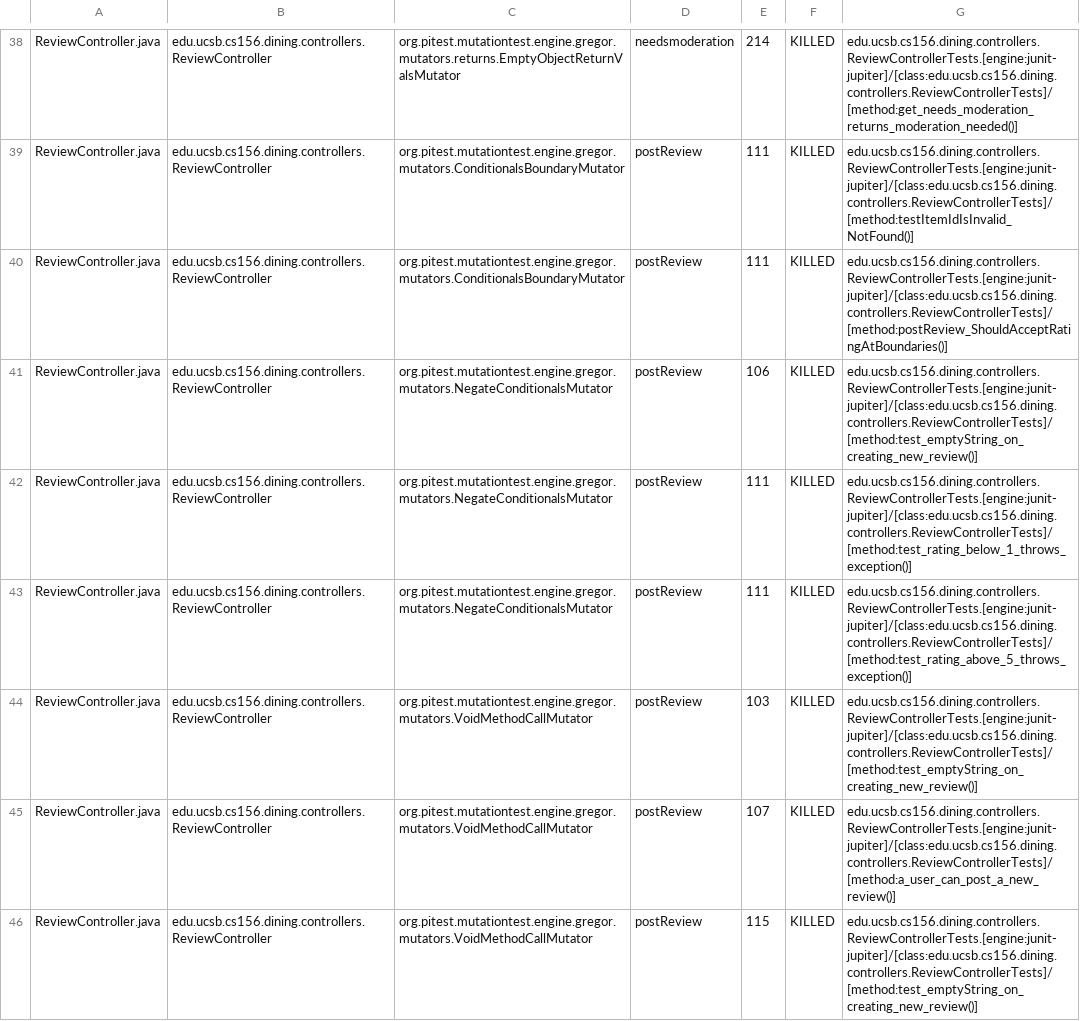
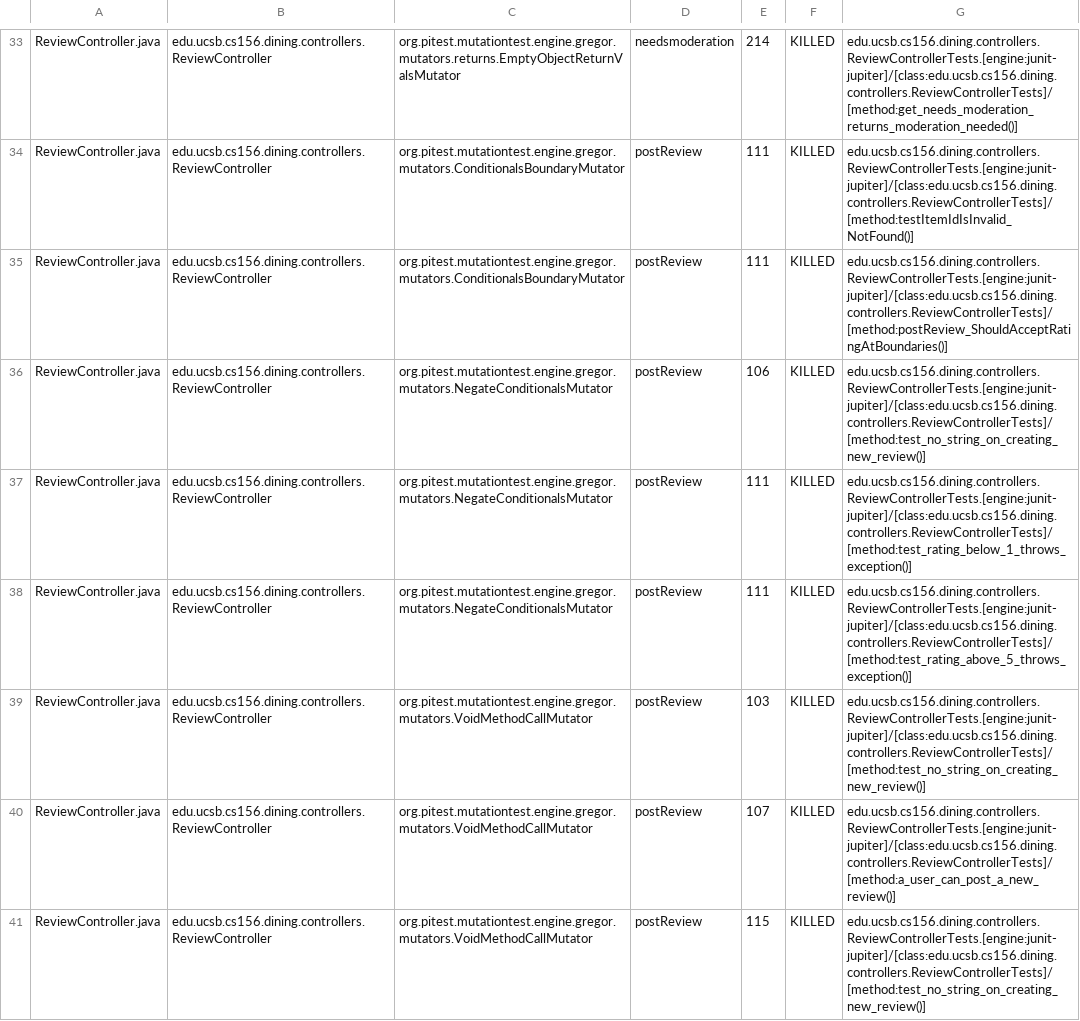
Before and after one commit to ucsb-cs156-s25/proj-dining-s25-04, a CSV file: prs/37/pitest/mutations.csv, drawn as a sheet; only a part is shown, gaps mark what is left out; the diff covers the shown part only.

Commit message:
Deploying to gh-pages from @ ucsb-cs156-s25/proj-dining-s25-04@727c7b1bbc203338a3de2a89f37410036bfc82e6 🚀

```diff
--- a/prs/37/pitest/mutations.csv
+++ b/prs/37/pitest/mutations.csv
@@ -40,7 +35,7 @@ ReviewController.java,edu.ucsb.cs156.dining.controllers.ReviewController,org.pit
 ReviewController.java,edu.ucsb.cs156.dining.controllers.ReviewController,org.pitest.mutationtest.engine.gregor.mutators.ConditionalsBoundaryMutator,postReview,111,KILLED,edu.ucsb.cs156.dining.controllers.ReviewControllerTests.[engine:junit-jupiter]/[class:edu.ucsb.cs156.dining.controllers.ReviewControllerTests]/[method:postReview_ShouldAcceptRatingAtBoundaries()]
-ReviewController.java,edu.ucsb.cs156.dining.controllers.ReviewController,org.pitest.mutationtest.engine.gregor.mutators.NegateConditionalsMutator,postReview,106,KILLED,edu.ucsb.cs156.dining.controllers.ReviewControllerTests.[engine:junit-jupiter]/[class:edu.ucsb.cs156.dining.controllers.ReviewControllerTests]/[method:test_emptyString_on_creating_new_review()]
+ReviewController.java,edu.ucsb.cs156.dining.controllers.ReviewController,org.pitest.mutationtest.engine.gregor.mutators.NegateConditionalsMutator,postReview,106,KILLED,edu.ucsb.cs156.dining.controllers.ReviewControllerTests.[engine:junit-jupiter]/[class:edu.ucsb.cs156.dining.controllers.ReviewControllerTests]/[method:test_no_string_on_creating_new_review()]
 ReviewController.java,edu.ucsb.cs156.dining.controllers.ReviewController,org.pitest.mutationtest.engine.gregor.mutators.NegateConditionalsMutator,postReview,111,KILLED,edu.ucsb.cs156.dining.controllers.ReviewControllerTests.[engine:junit-jupiter]/[class:edu.ucsb.cs156.dining.controllers.ReviewControllerTests]/[method:test_rating_below_1_throws_exception()]
 ReviewController.java,edu.ucsb.cs156.dining.controllers.ReviewController,org.pitest.mutationtest.engine.gregor.mutators.NegateConditionalsMutator,postReview,111,KILLED,edu.ucsb.cs156.dining.controllers.ReviewControllerTests.[engine:junit-jupiter]/[class:edu.ucsb.cs156.dining.controllers.ReviewControllerTests]/[method:test_rating_above_5_throws_exception()]
-ReviewController.java,edu.ucsb.cs156.dining.controllers.ReviewController,org.pitest.mutationtest.engine.gregor.mutators.VoidMethodCallMutator,postReview,103,KILLED,edu.ucsb.cs156.dining.controllers.ReviewControllerTests.[engine:junit-jupiter]/[class:edu.ucsb.cs156.dining.controllers.ReviewControllerTests]/[method:test_emptyString_on_creating_new_review()]
+ReviewController.java,edu.ucsb.cs156.dining.controllers.ReviewController,org.pitest.mutationtest.engine.gregor.mutators.VoidMethodCallMutator,postReview,103,KILLED,edu.ucsb.cs156.dining.controllers.ReviewControllerTests.[engine:junit-jupiter]/[class:edu.ucsb.cs156.dining.controllers.ReviewControllerTests]/[method:test_no_string_on_creating_new_review()]
 ReviewController.java,edu.ucsb.cs156.dining.controllers.ReviewController,org.pitest.mutationtest.engine.gregor.mutators.VoidMethodCallMutator,postReview,107,KILLED,edu.ucsb.cs156.dining.controllers.ReviewControllerTests.[engine:junit-jupiter]/[class:edu.ucsb.cs156.dining.controllers.ReviewControllerTests]/[method:a_user_can_post_a_new_review()]
-ReviewController.java,edu.ucsb.cs156.dining.controllers.ReviewController,org.pitest.mutationtest.engine.gregor.mutators.VoidMethodCallMutator,postReview,115,KILLED,edu.ucsb.cs156.dining.controllers.ReviewControllerTests.[engine:junit-jupiter]/[class:edu.ucsb.cs156.dining.controllers.ReviewControllerTests]/[method:test_emptyString_on_creating_new_review()]
+ReviewController.java,edu.ucsb.cs156.dining.controllers.ReviewController,org.pitest.mutationtest.engine.gregor.mutators.VoidMethodCallMutator,postReview,115,KILLED,edu.ucsb.cs156.dining.controllers.ReviewControllerTests.[engine:junit-jupiter]/[class:edu.ucsb.cs156.dining.controllers.ReviewControllerTests]/[method:test_no_string_on_creating_new_review()]
```
Also changed, not shown: 1 added row, 1 removed row, 26 moved rows and 19 edited cells elsewhere in this file, 17 other files.
